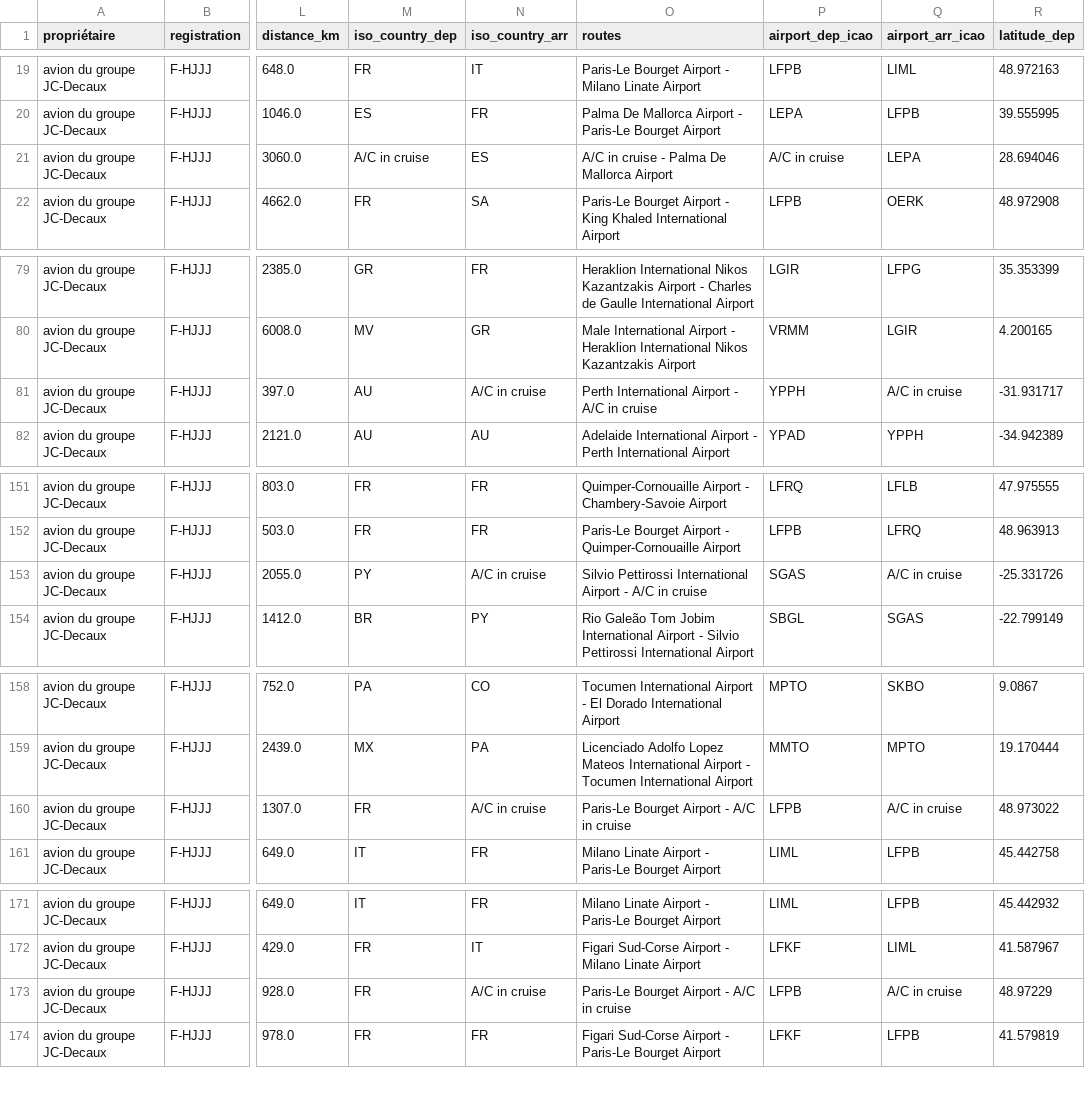
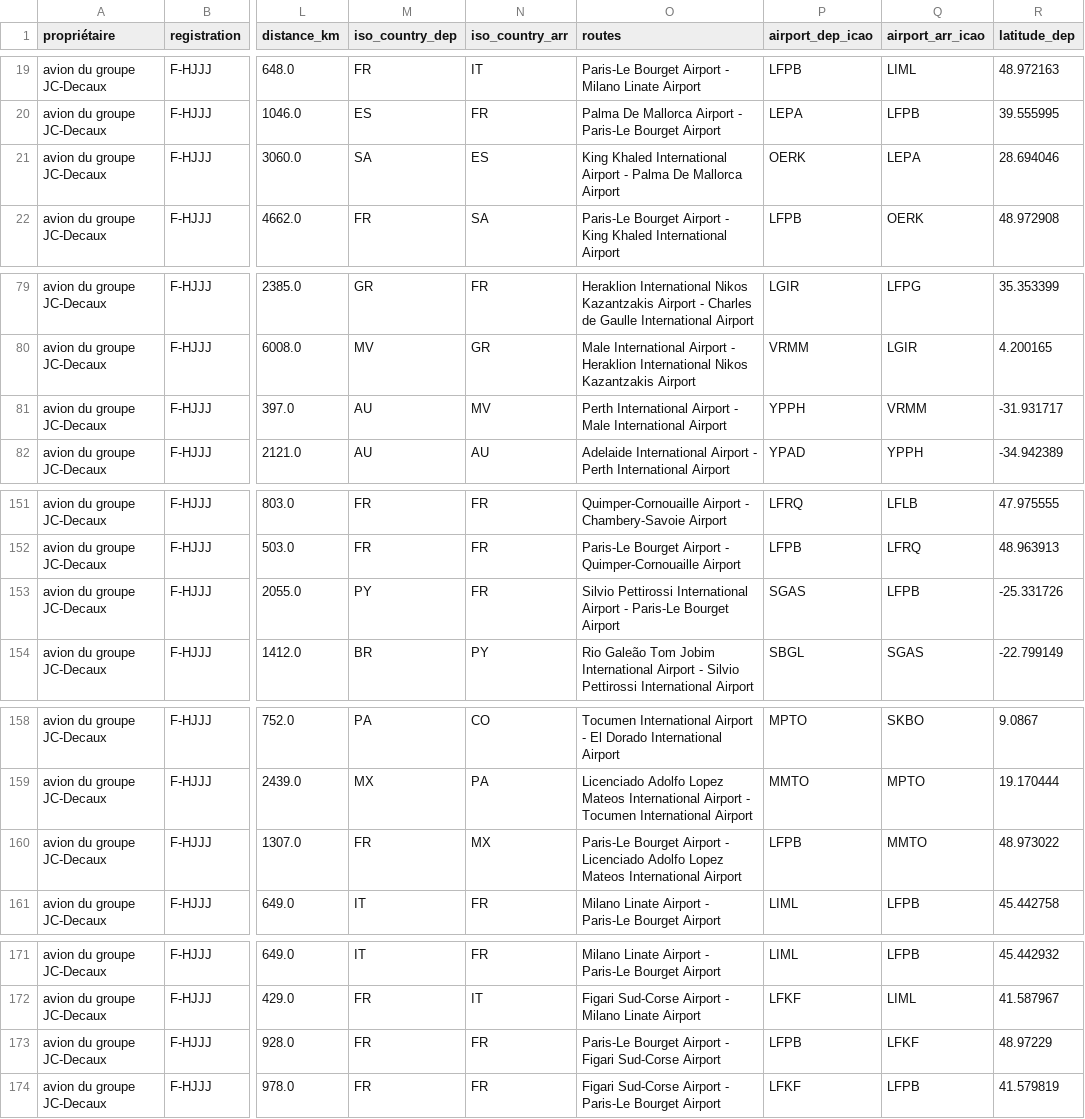
Before and after one commit to GeneralDeGaulle/i_fly_bernard, a CSV file: output/F-HJJJ/F-HJJJ_flight_data_all.csv, drawn as a sheet; only a part is shown, gaps mark what is left out; the diff covers the shown part only; the diff names each change by its address in the sheet, - before the commit and + after, or states it on an @@ line.

```diff
--- a/output/F-HJJJ/F-HJJJ_flight_data_all.csv
+++ b/output/F-HJJJ/F-HJJJ_flight_data_all.csv
-M21 (iso_country_dep): A/C in cruise
+M21 (iso_country_dep): SA
-O21 (routes): A/C in cruise - Palma…
+O21 (routes): King Khaled International Airport - Palma…
-P21 (airport_dep_icao): A/C in cruise
+P21 (airport_dep_icao): OERK
-N81 (iso_country_arr): A/C in cruise
+N81 (iso_country_arr): MV
-O81 (routes): …Airport - A/C in cruise
+O81 (routes): …Airport - Male International Airport
-Q81 (airport_arr_icao): A/C in cruise
+Q81 (airport_arr_icao): VRMM
-N153 (iso_country_arr): A/C in cruise
+N153 (iso_country_arr): FR
-O153 (routes): …Airport - A/C in cruise
+O153 (routes): …Airport - Paris-Le Bourget Airport
-Q153 (airport_arr_icao): A/C in cruise
+Q153 (airport_arr_icao): LFPB
-N160 (iso_country_arr): A/C in cruise
+N160 (iso_country_arr): MX
-O160 (routes): …Airport - A/C in cruise
+O160 (routes): …Airport - Licenciado Adolfo Lopez Mateos International Airport
-Q160 (airport_arr_icao): A/C in cruise
+Q160 (airport_arr_icao): MMTO
-N173 (iso_country_arr): A/C in cruise
+N173 (iso_country_arr): FR
-O173 (routes): …Airport - A/C in cruise
+O173 (routes): …Airport - Figari Sud-Corse Airport
-Q173 (airport_arr_icao): A/C in cruise
+Q173 (airport_arr_icao): LFKF
```
Also changed, not shown: 6 edited cells elsewhere in this file, output/F-GBOL/F-GBOL_flight_data_all.csv, output/F-GVMA/F-GVMA_flight_data_all.csv, 4 other files.
